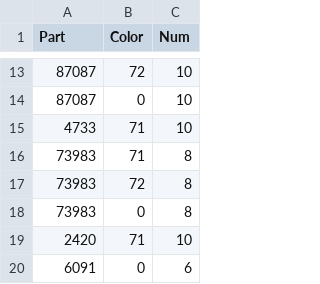
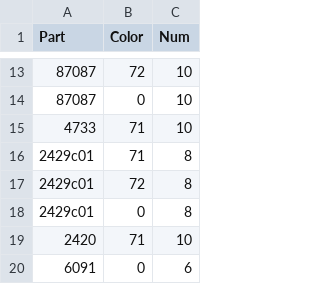
Before and after one commit to dgrant/brickowl2rebrickable, a CSV file: golden_master/brick_owl_order_8827569.csv, drawn as a sheet; only a part is shown, gaps mark what is left out.

```diff
--- a/golden_master/brick_owl_order_8827569.csv
+++ b/golden_master/brick_owl_order_8827569.csv
@@ -15,5 +15,5 @@ Part,Color,Num
 4733,71,10
-73983,71,8
-73983,72,8
-73983,0,8
+2429c01,71,8
+2429c01,72,8
+2429c01,0,8
 2420,71,10
```
Also changed, not shown: golden_master/brick_owl_order_5121927.csv, golden_master/brick_owl_order_6284979.csv, 12 other files.
